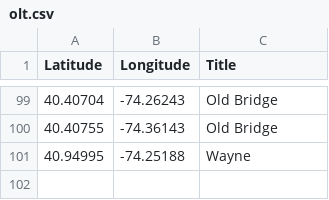
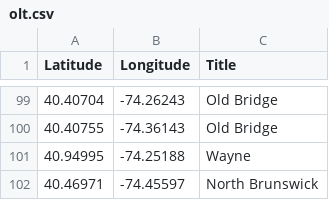
Before and after one commit to Bobcat00/olt_nj, a CSV file: olt.csv, drawn as a sheet; only a part is shown, gaps mark what is left out.

Commit message:
Add North Brunswick

```diff
--- a/olt.csv
+++ b/olt.csv
@@ -101 +101,2 @@
 40.94995,-74.25188,Wayne
+40.46971,-74.45597,North Brunswick
```
